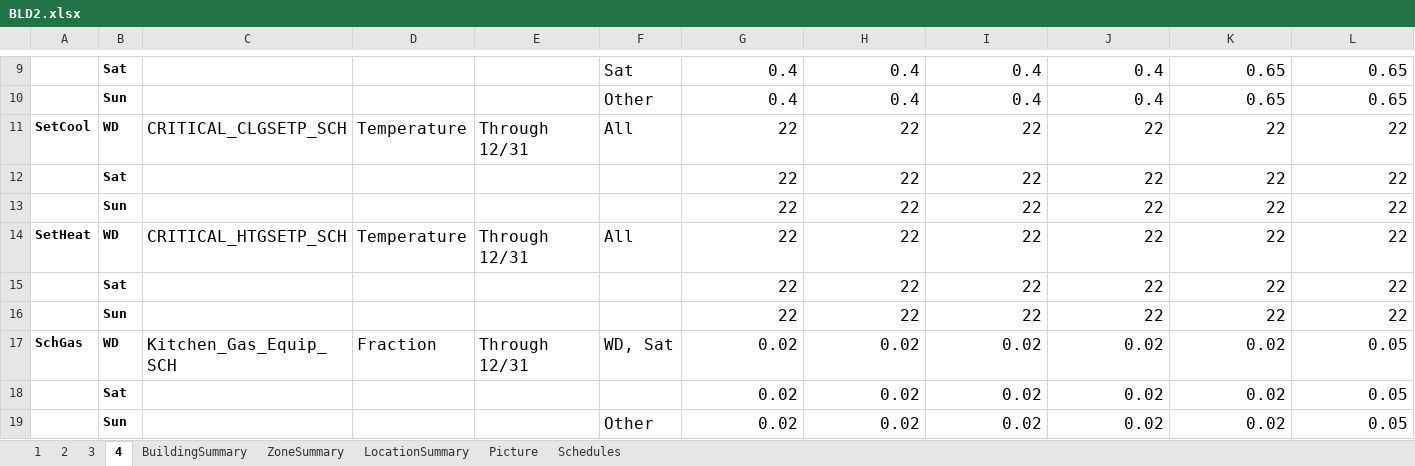
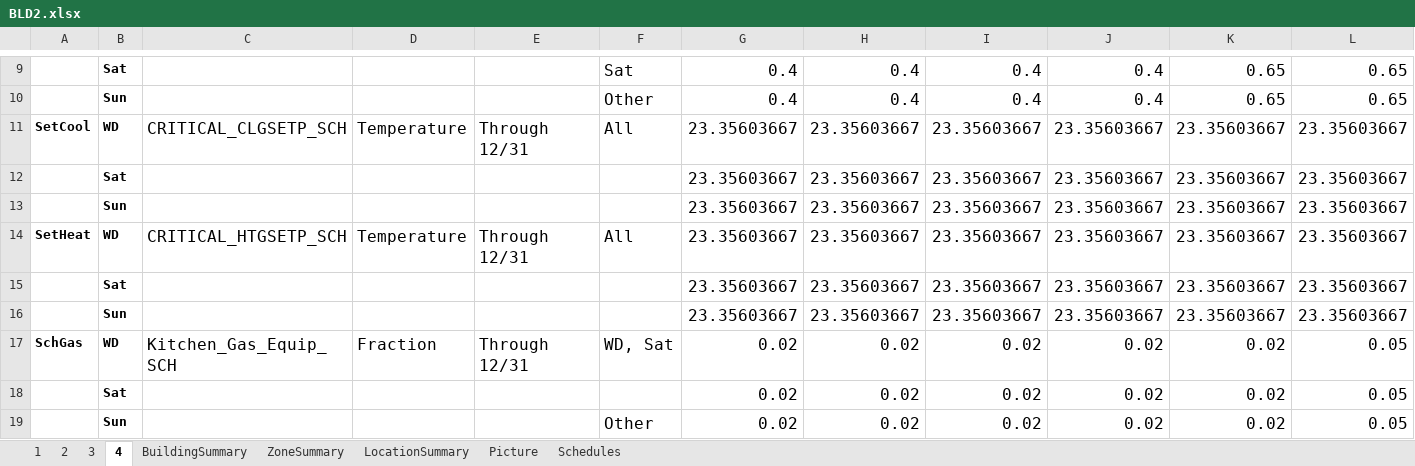
Before and after one commit to YangyangFu/UWG, an Excel workbook: data/DOERefBuildings/BLD2.xlsx, sheet 4, drawn as a sheet; only a part is shown, gaps mark what is left out; values as stored, in another font and other column widths than the file's, no borders; removed rows and columns are numbered as before the commit, all else as after; rows hold the shown columns only; the diff names each change by its address in the sheet, - before the commit and + after, or states it on an @@ line.

```diff
--- a/data/DOERefBuildings/BLD2.xlsx (sheet 4)
+++ b/data/DOERefBuildings/BLD2.xlsx (sheet 4)
-row 11: SetCool | WD | CRITICAL_CLGSETP_SCH | Temperature | Through 12/31 | All | 22 | 22 | 22 | 22 | 22 | 22
-row 12:  | Sat |  |  |  |  | 22 | 22 | 22 | 22 | 22 | 22
-row 13:  | Sun |  |  |  |  | 22 | 22 | 22 | 22 | 22 | 22
-row 14: SetHeat | WD | CRITICAL_HTGSETP_SCH | Temperature | Through 12/31 | All | 22 | 22 | 22 | 22 | 22 | 22
-row 15:  | Sat |  |  |  |  | 22 | 22 | 22 | 22 | 22 | 22
-row 16:  | Sun |  |  |  |  | 22 | 22 | 22 | 22 | 22 | 22
+row 11: SetCool | WD | CRITICAL_CLGSETP_SCH | Temperature | Through 12/31 | All | 23.35603667 | 23.35603667 | 23.35603667 | 23.35603667 | 23.35603667 | 23.35603667
+row 12:  | Sat |  |  |  |  | 23.35603667 | 23.35603667 | 23.35603667 | 23.35603667 | 23.35603667 | 23.35603667
+row 13:  | Sun |  |  |  |  | 23.35603667 | 23.35603667 | 23.35603667 | 23.35603667 | 23.35603667 | 23.35603667
+row 14: SetHeat | WD | CRITICAL_HTGSETP_SCH | Temperature | Through 12/31 | All | 23.35603667 | 23.35603667 | 23.35603667 | 23.35603667 | 23.35603667 | 23.35603667
+row 15:  | Sat |  |  |  |  | 23.35603667 | 23.35603667 | 23.35603667 | 23.35603667 | 23.35603667 | 23.35603667
+row 16:  | Sun |  |  |  |  | 23.35603667 | 23.35603667 | 23.35603667 | 23.35603667 | 23.35603667 | 23.35603667
```
Also changed, not shown: sheet 2, data/DOERefBuildings/BLD10.xlsx, data/DOERefBuildings/BLD3.xlsx, 31 other files.
